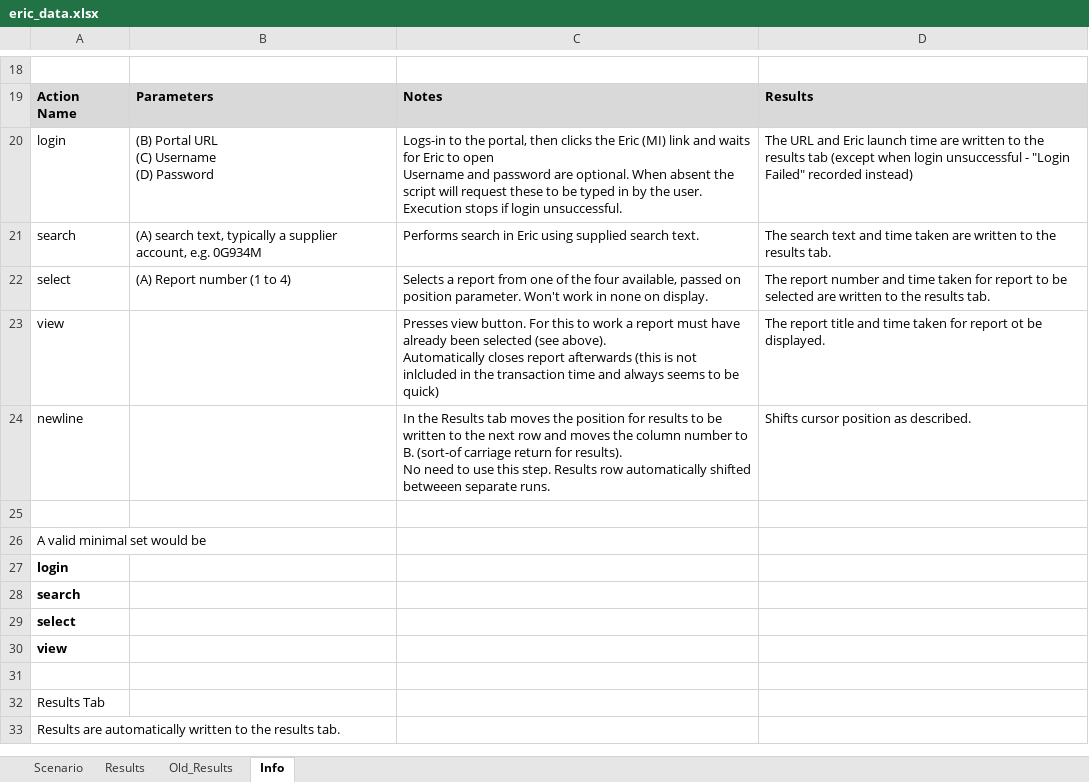
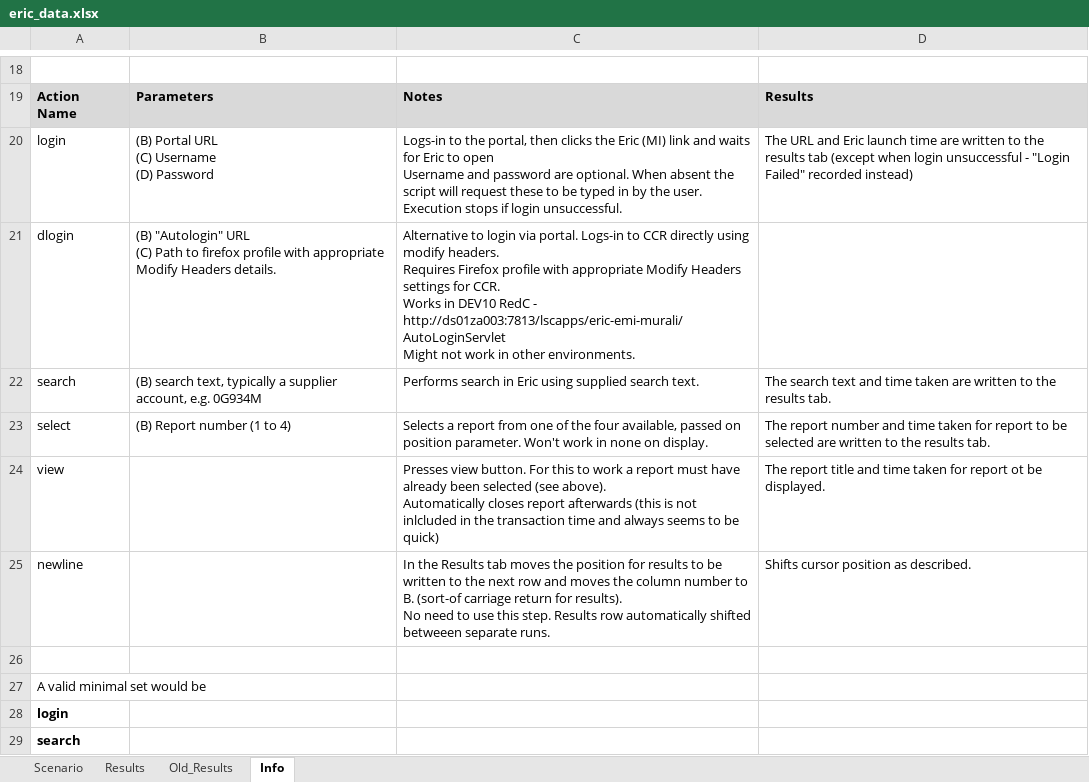
Before and after one commit to alanmaydwell/eric_selenium, an Excel workbook: eric_data.xlsx, sheet Info, drawn as a sheet; only a part is shown, gaps mark what is left out; the shorter side is filled out with more unchanged rows; values as stored, in another font and other column widths than the file's, no borders; addresses are those after the commit; ↵ is a line break in a cell; the diff names each change by its address in the sheet, - before the commit and + after, or states it on an @@ line.

```diff
--- a/eric_data.xlsx (sheet Info)
+++ b/eric_data.xlsx (sheet Info)
+row 21: dlogin | (B) "Autologin" URL ↵ (C) Path to firefox profile with appropriate Modify Headers details. | Alternative to login via portal. Logs-in to CCR directly using modify headers. ↵ Requires Firefox profile with appropriate Modify Headers settings for CCR. ↵ Works in DEV10 RedC - http://ds01za003:7813/lscapps/eric-emi-murali/AutoLoginServlet ↵ Might not work in other environments.
-B22: (A) search text,…
+B22: (B) search text,…
-B23: (A) Report number (1 to 4)
+B23: (B) Report number (1 to 4)
```
Also changed, not shown: sheet Results, sheet Scenario, 3 other files.
